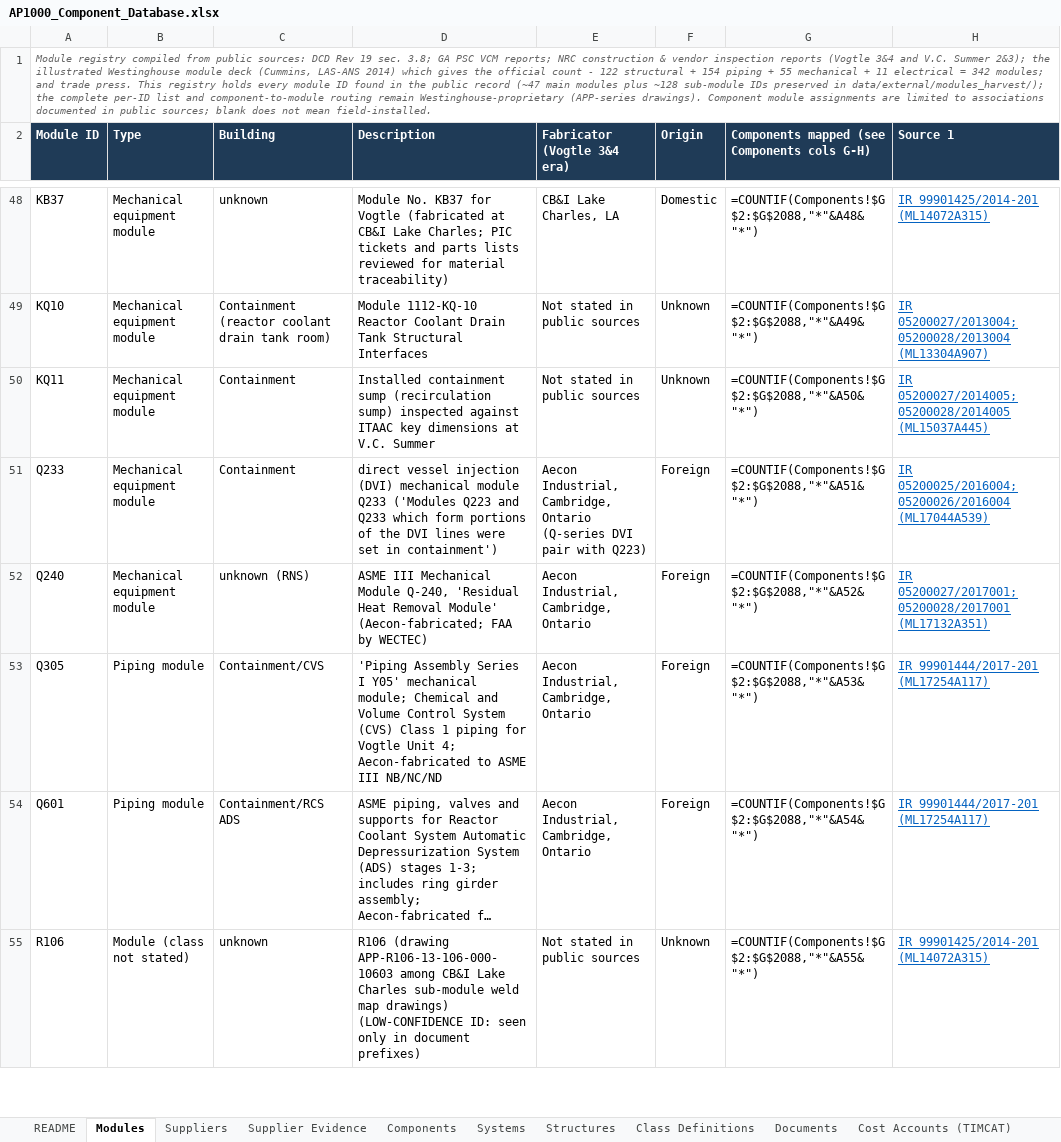
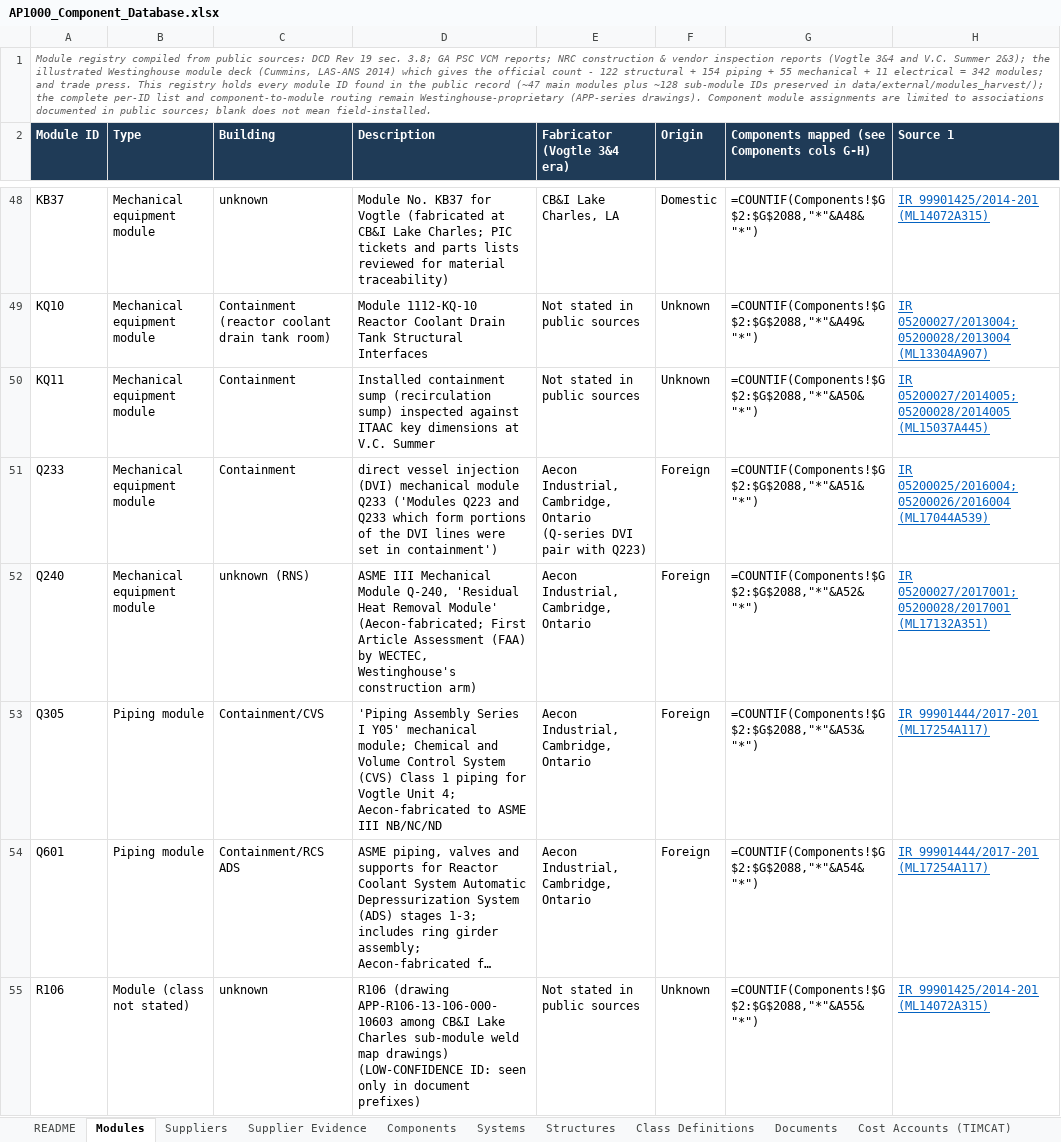
Before and after one commit to employamericanicholas/ap1000-component-atlas, an Excel workbook: docs/AP1000_Component_Database.xlsx, sheet Modules, drawn as a sheet; only a part is shown, gaps mark what is left out; long unchanged cells end in …; values as stored, in another font and other column widths than the file's, no borders; formulas without a stored value are shown as written; the diff names each change by its address in the sheet, - before the commit and + after, or states it on an @@ line.

```diff
--- a/docs/AP1000_Component_Database.xlsx (sheet Modules)
+++ b/docs/AP1000_Component_Database.xlsx (sheet Modules)
-D52 (Description): …Module' (Aecon-fabricated; FAA by WECTEC)
+D52 (Description): …Module' (Aecon-fabricated; First Article Assessment (FAA) by WECTEC, Westinghouse's construction arm)
```
Also changed, not shown: AP1000_Component_Database.xlsx, 3 other files.
